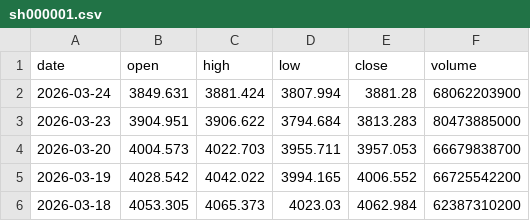
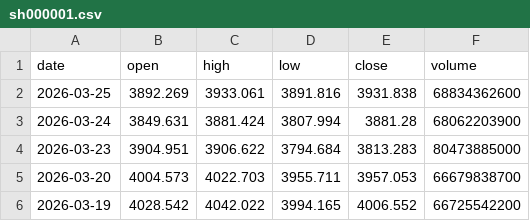
Before and after one commit to netnoah/stockForecast, a CSV file: data/history/sh000001.csv, drawn as a sheet; only a part is shown; the shorter side is filled out with more unchanged rows.

```diff
--- a/data/history/sh000001.csv
+++ b/data/history/sh000001.csv
@@ -1,2 +1,3 @@
 date,open,high,low,close,volume
+2026-03-25,3892.269,3933.061,3891.816,3931.838,68834362600
 2026-03-24,3849.631,3881.424,3807.994,3881.28,68062203900
```
Also changed, not shown: data/history/sh000905.csv, data/history/sh600519_贵州茅台.csv, 17 other files.
